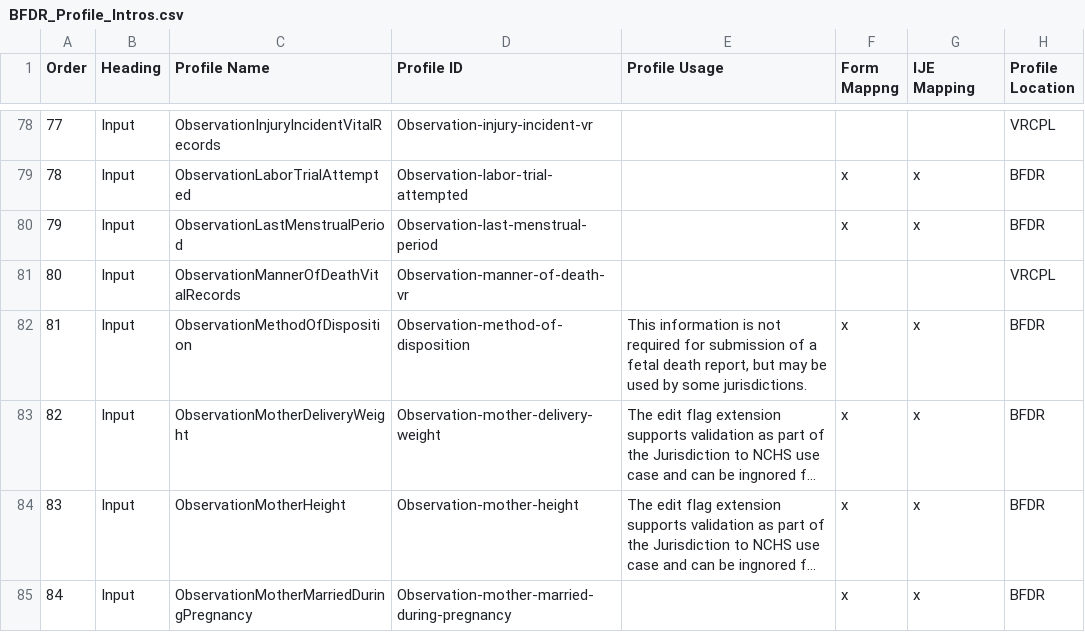
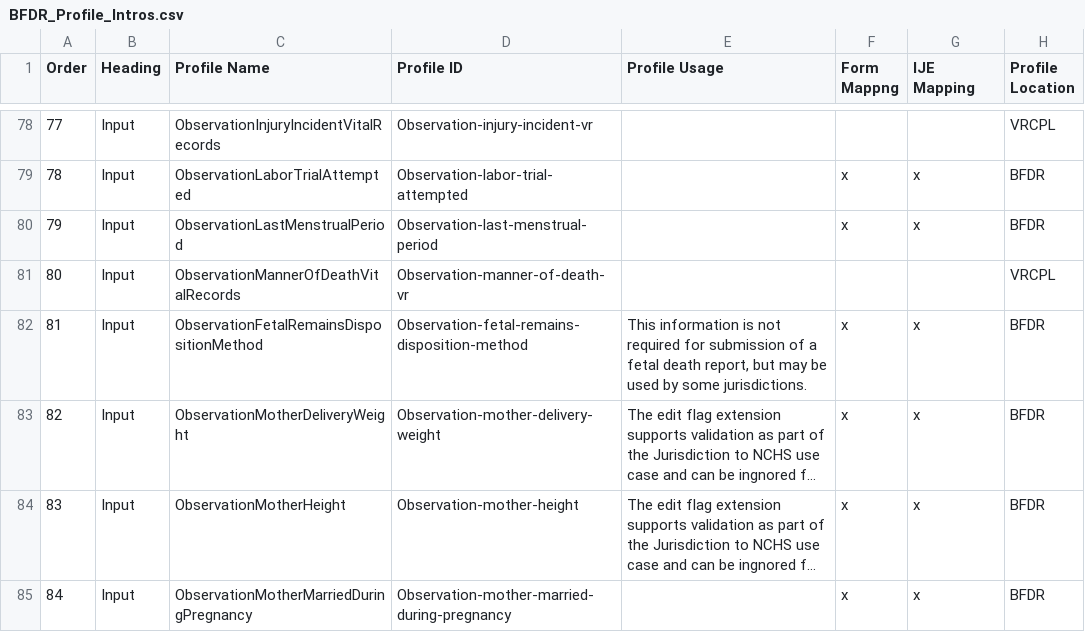
Before and after one commit to HL7/fhir-bfdr, a CSV file: input/mapping/BFDR_Profile_Intros.csv, drawn as a sheet; only a part is shown, gaps mark what is left out; long unchanged cells end in …; the diff names each change by its address in the sheet, - before the commit and + after, or states it on an @@ line.

```diff
--- a/input/mapping/BFDR_Profile_Intros.csv
+++ b/input/mapping/BFDR_Profile_Intros.csv
-C82 (Profile Name): ObservationMethodOfDisposition
+C82 (Profile Name): ObservationFetalRemainsDispositionMethod
-D82 (Profile ID): Observation-method-of-disposition
+D82 (Profile ID): Observation-fetal-remains-disposition-method
```
Also changed, not shown: input/images/IJE_File_Layouts_Version_2021_FHIR-2023-02-22-All-Combined.csv, input/mapping/BFDR_Forms_Mapping.csv, 6 other files.
